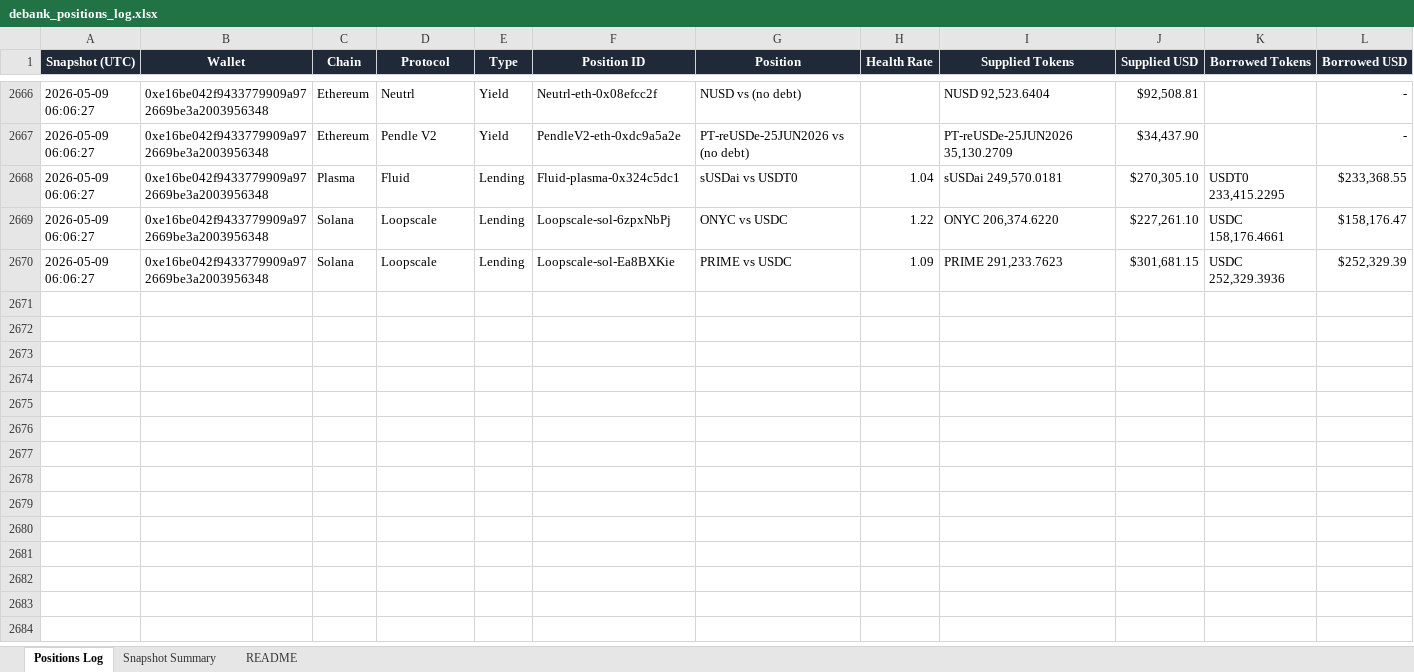
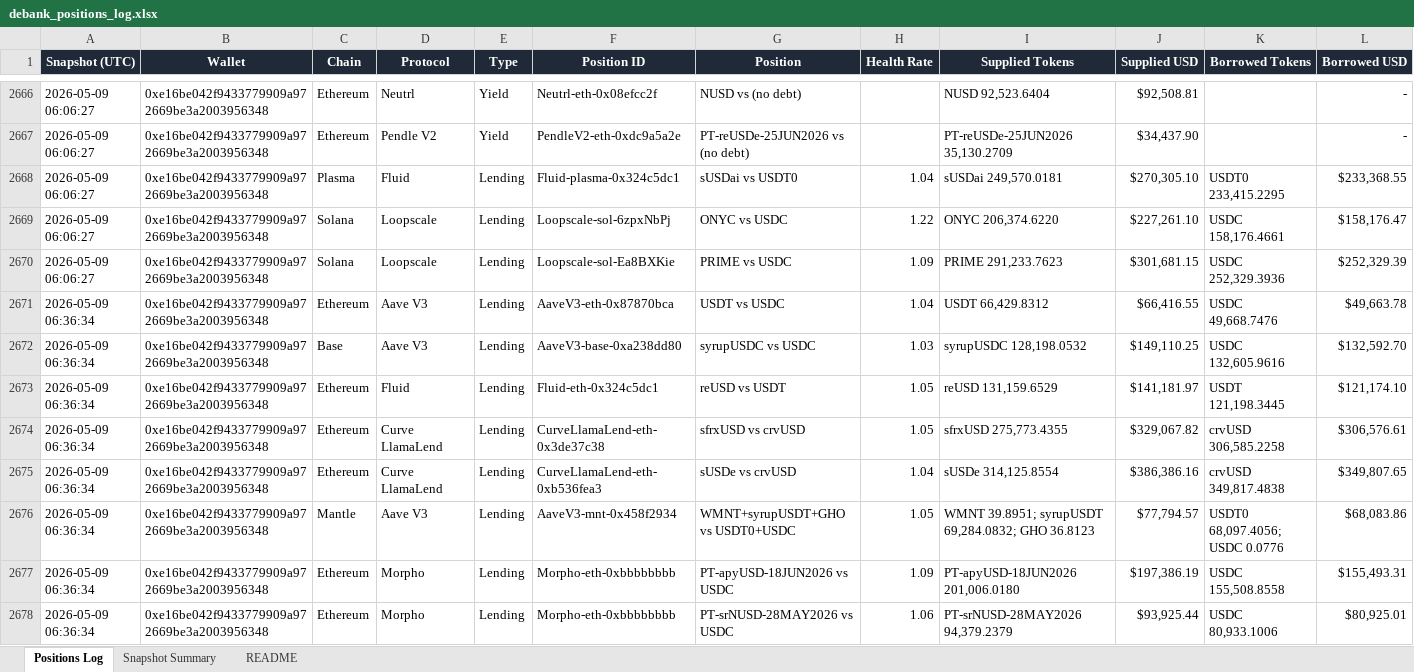
Before and after one commit to crypto-dashboard-777/defi-dashboard, an Excel workbook: outputs/debank_positions_log.xlsx, sheet Positions Log, drawn as a sheet; only a part is shown, gaps mark what is left out; values as stored, in another font and other column widths than the file's, no borders; conditional formats not drawn; rows hold the shown columns only; the diff covers the shown part only; the diff names each change by its address in the sheet, - before the commit and + after, or states it on an @@ line.

```diff
--- a/outputs/debank_positions_log.xlsx (sheet Positions Log)
+++ b/outputs/debank_positions_log.xlsx (sheet Positions Log)
+row 2671: 2026-05-09 06:36:34 | 0xe16be042f9433779909a972669be3a2003956348 | Ethereum | Aave V3 | Lending | AaveV3-eth-0x87870bca | USDT vs USDC | 1.04 | USDT 66,429.8312 | $66,416.55 | USDC 49,668.7476 | $49,663.78
+row 2672: 2026-05-09 06:36:34 | 0xe16be042f9433779909a972669be3a2003956348 | Base | Aave V3 | Lending | AaveV3-base-0xa238dd80 | syrupUSDC vs USDC | 1.03 | syrupUSDC 128,198.0532 | $149,110.25 | USDC 132,605.9616 | $132,592.70
+row 2673: 2026-05-09 06:36:34 | 0xe16be042f9433779909a972669be3a2003956348 | Ethereum | Fluid | Lending | Fluid-eth-0x324c5dc1 | reUSD vs USDT | 1.05 | reUSD 131,159.6529 | $141,181.97 | USDT 121,198.3445 | $121,174.10
+row 2674: 2026-05-09 06:36:34 | 0xe16be042f9433779909a972669be3a2003956348 | Ethereum | Curve LlamaLend | Lending | CurveLlamaLend-eth-0x3de37c38 | sfrxUSD vs crvUSD | 1.05 | sfrxUSD 275,773.4355 | $329,067.82 | crvUSD 306,585.2258 | $306,576.61
+row 2675: 2026-05-09 06:36:34 | 0xe16be042f9433779909a972669be3a2003956348 | Ethereum | Curve LlamaLend | Lending | CurveLlamaLend-eth-0xb536fea3 | sUSDe vs crvUSD | 1.04 | sUSDe 314,125.8554 | $386,386.16 | crvUSD 349,817.4838 | $349,807.65
+row 2676: 2026-05-09 06:36:34 | 0xe16be042f9433779909a972669be3a2003956348 | Mantle | Aave V3 | Lending | AaveV3-mnt-0x458f2934 | WMNT+syrupUSDT+GHO vs USDT0+USDC | 1.05 | WMNT 39.8951; syrupUSDT 69,284.0832; GHO 36.8123 | $77,794.57 | USDT0 68,097.4056; USDC 0.0776 | $68,083.86
+row 2677: 2026-05-09 06:36:34 | 0xe16be042f9433779909a972669be3a2003956348 | Ethereum | Morpho | Lending | Morpho-eth-0xbbbbbbbb | PT-apyUSD-18JUN2026 vs USDC | 1.09 | PT-apyUSD-18JUN2026 201,006.0180 | $197,386.19 | USDC 155,508.8558 | $155,493.31
+row 2678: 2026-05-09 06:36:34 | 0xe16be042f9433779909a972669be3a2003956348 | Ethereum | Morpho | Lending | Morpho-eth-0xbbbbbbbb | PT-srNUSD-28MAY2026 vs USDC | 1.06 | PT-srNUSD-28MAY2026 94,379.2379 | $93,925.44 | USDC 80,933.1006 | $80,925.01
```
Also changed, not shown: 8 added rows elsewhere in this sheet, sheet Snapshot Summary, 6 other files.
